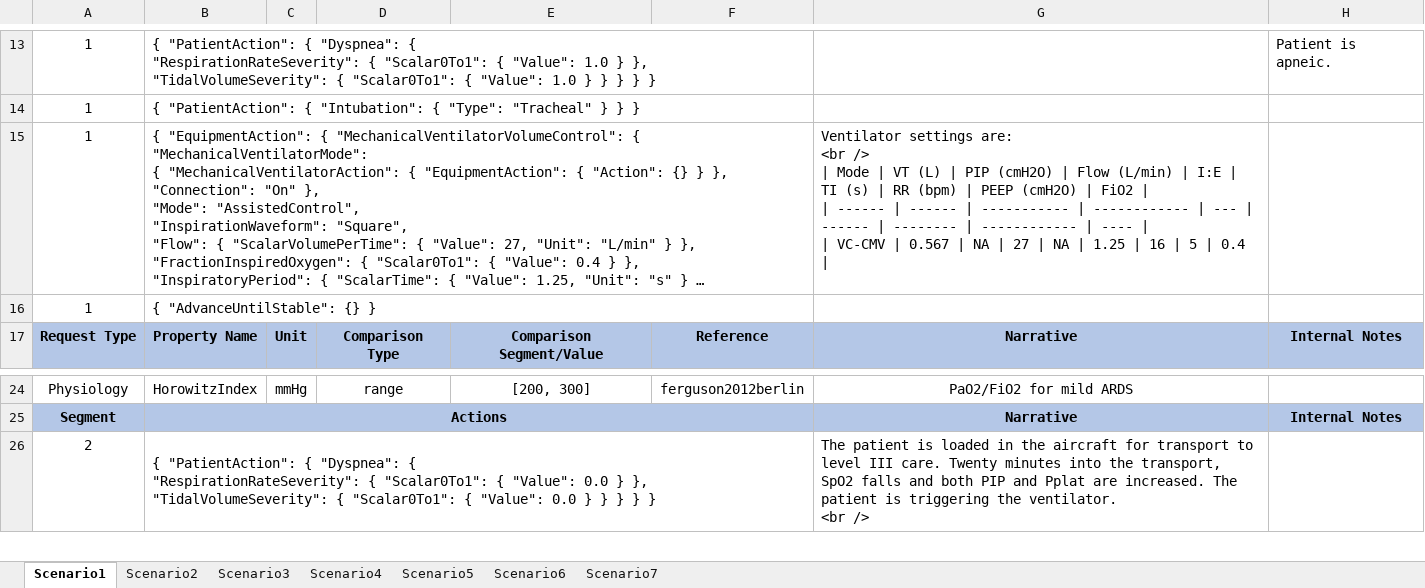
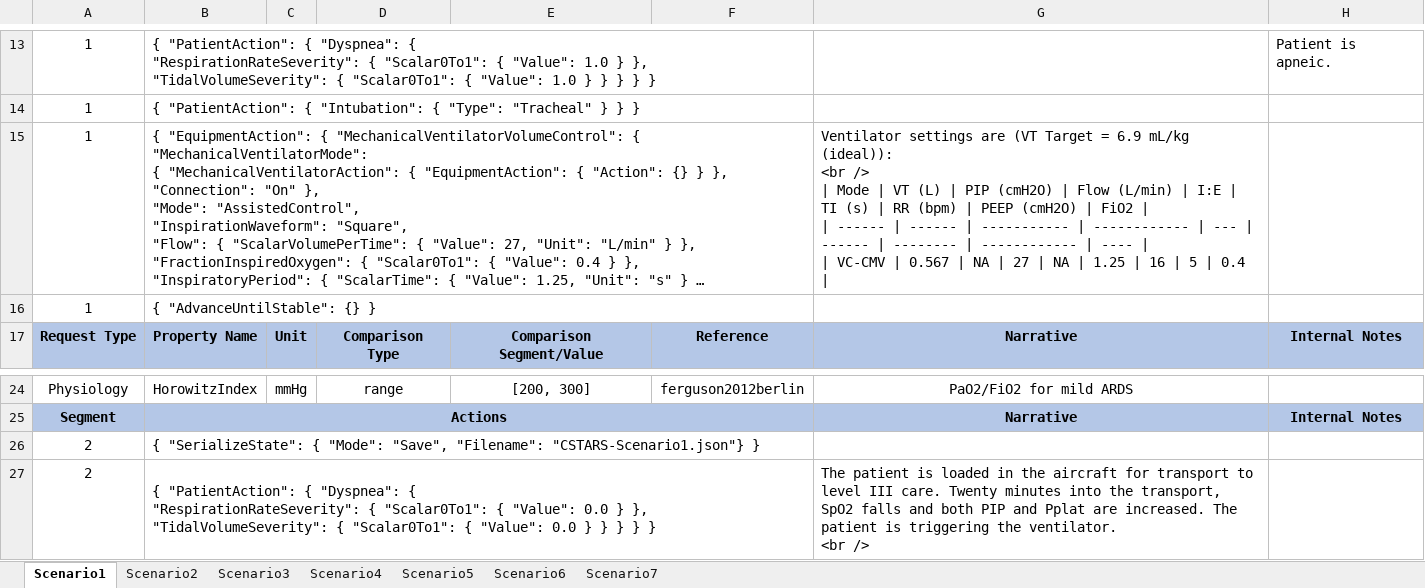
Before and after one commit to easeaico/pulse-go, an Excel workbook: data/human/adult/validation/Scenarios/CSTARS.xlsx, sheet Scenario1, drawn as a sheet; only a part is shown, gaps mark what is left out; long unchanged cells end in …; values as stored, in another font and other column widths than the file's, no borders; ↵ is a line break in a cell; the diff names each change by its address in the sheet, - before the commit and + after, or states it on an @@ line.

```diff
--- a/data/human/adult/validation/Scenarios/CSTARS.xlsx (sheet Scenario1)
+++ b/data/human/adult/validation/Scenarios/CSTARS.xlsx (sheet Scenario1)
-G15: Ventilator settings are: ↵ <br />…
+G15: Ventilator settings are (VT Target = 6.9 mL/kg (ideal)): ↵ <br />…
+row 26: 2 | { "SerializeState": { "Mode": "Save", "Filename": "CSTARS-Scenario1.json"} }
```
Also changed, not shown: sheet Scenario2, sheet Scenario5, sheet Scenario4, sheet Scenario6, sheet Scenario7, sheet Scenario3.
